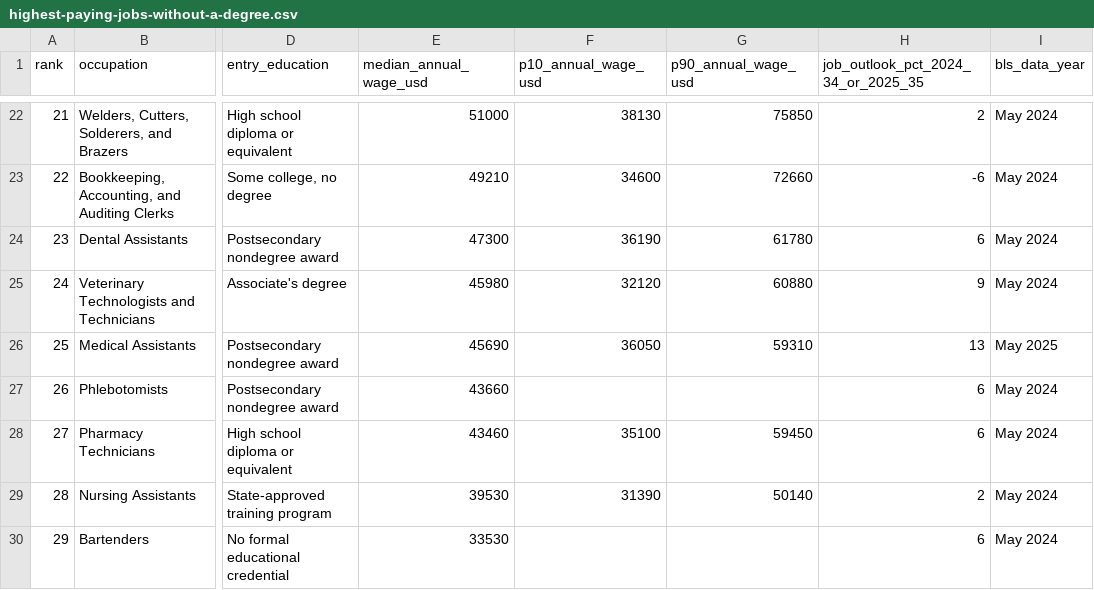
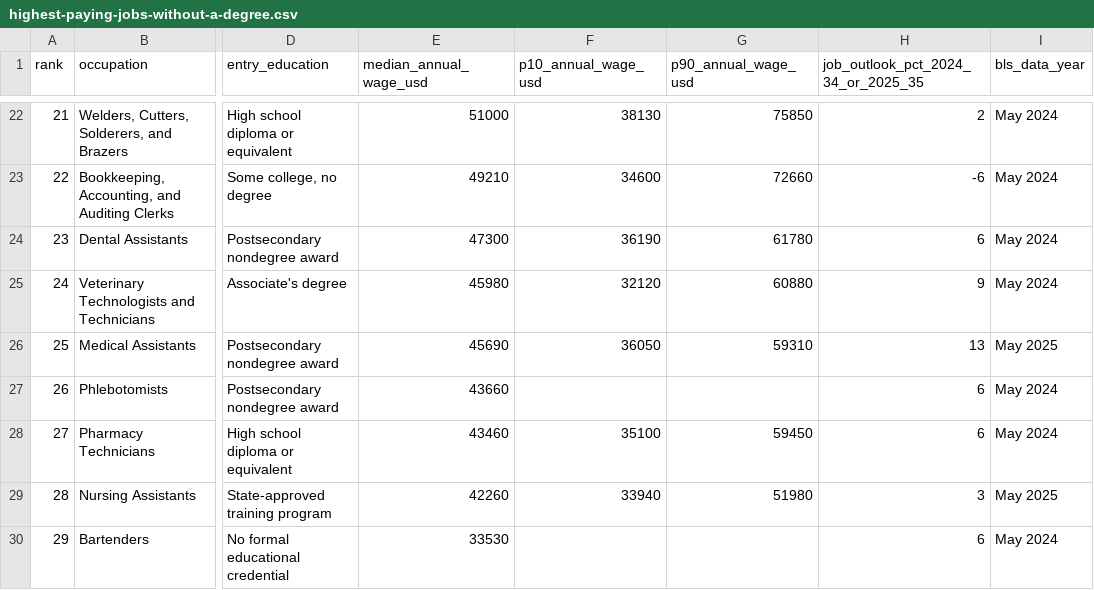
Before and after one commit to zhangwenhao66/wagelark, a CSV file: public/data/highest-paying-jobs-without-a-degree.csv, drawn as a sheet; only a part is shown, gaps mark what is left out; the diff covers the shown part only; the diff names each change by its address in the sheet, - before the commit and + after, or states it on an @@ line.

```diff
--- a/public/data/highest-paying-jobs-without-a-degree.csv
+++ b/public/data/highest-paying-jobs-without-a-degree.csv
-E29 (median_annual_wage_usd): 39530
+E29 (median_annual_wage_usd): 42260
-F29 (p10_annual_wage_usd): 31390
+F29 (p10_annual_wage_usd): 33940
-G29 (p90_annual_wage_usd): 50140
+G29 (p90_annual_wage_usd): 51980
-H29: 2
+H29: 3
-I29 (bls_data_year): May 2024
+I29 (bls_data_year): May 2025
```
Also changed, not shown: 34 edited cells elsewhere in this file.
